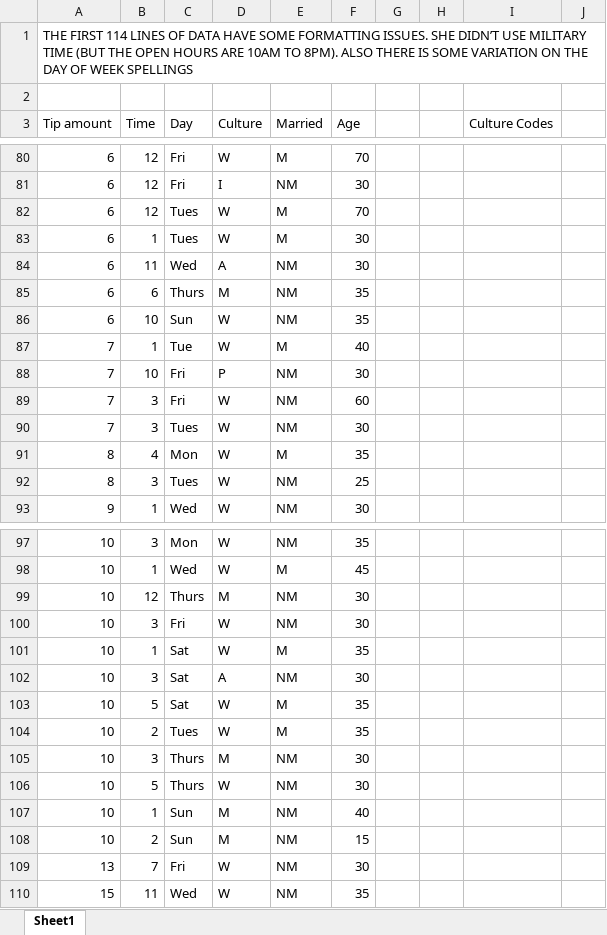
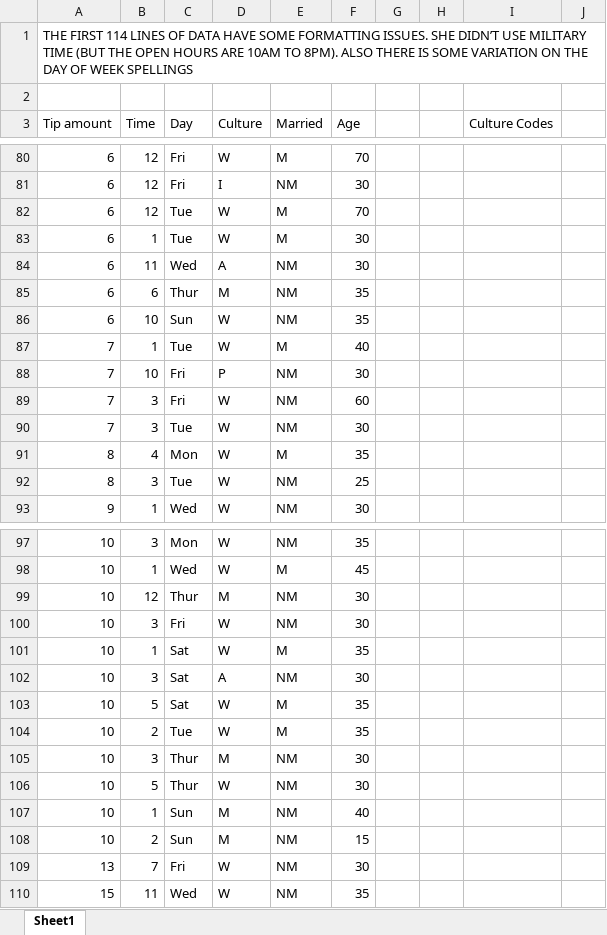
Before and after one commit to Andu972k/AAI-Mandatory1, an Excel workbook: Dataset/Haircut Tip Amounts.xlsx, sheet Sheet1, drawn as a sheet; only a part is shown, gaps mark what is left out; values as stored, in another font and other column widths than the file's, no borders; charts and pictures not drawn; the diff covers the shown part only; the diff names each change by its address in the sheet, - before the commit and + after, or states it on an @@ line.

Commit message:
Cleaned data
kid is now NM
Thurs is now Thur
Tues is now Tue

```diff
--- a/Dataset/Haircut Tip Amounts.xlsx (sheet Sheet1)
+++ b/Dataset/Haircut Tip Amounts.xlsx (sheet Sheet1)
-C82:C83 (Day): Tues
+C82:C83 (Day): Tue
-C85 (Day): Thurs
+C85 (Day): Thur
-C90 (Day): Tues
+C90 (Day): Tue
-C92 (Day): Tues
+C92 (Day): Tue
-C99 (Day): Thurs
+C99 (Day): Thur
-C104 (Day): Tues
+C104 (Day): Tue
-C105:C106 (Day): Thurs
+C105:C106 (Day): Thur
```
Also changed, not shown: 22 edited cells elsewhere in this sheet, charts or pictures, 1 other file.
